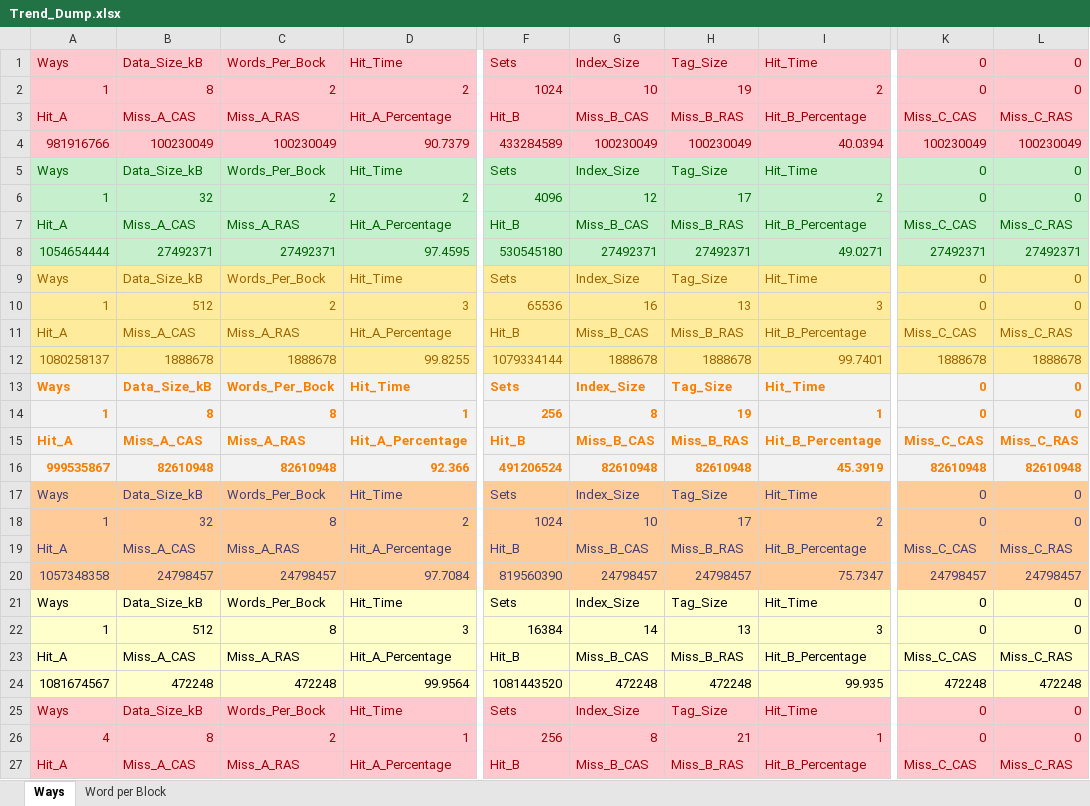
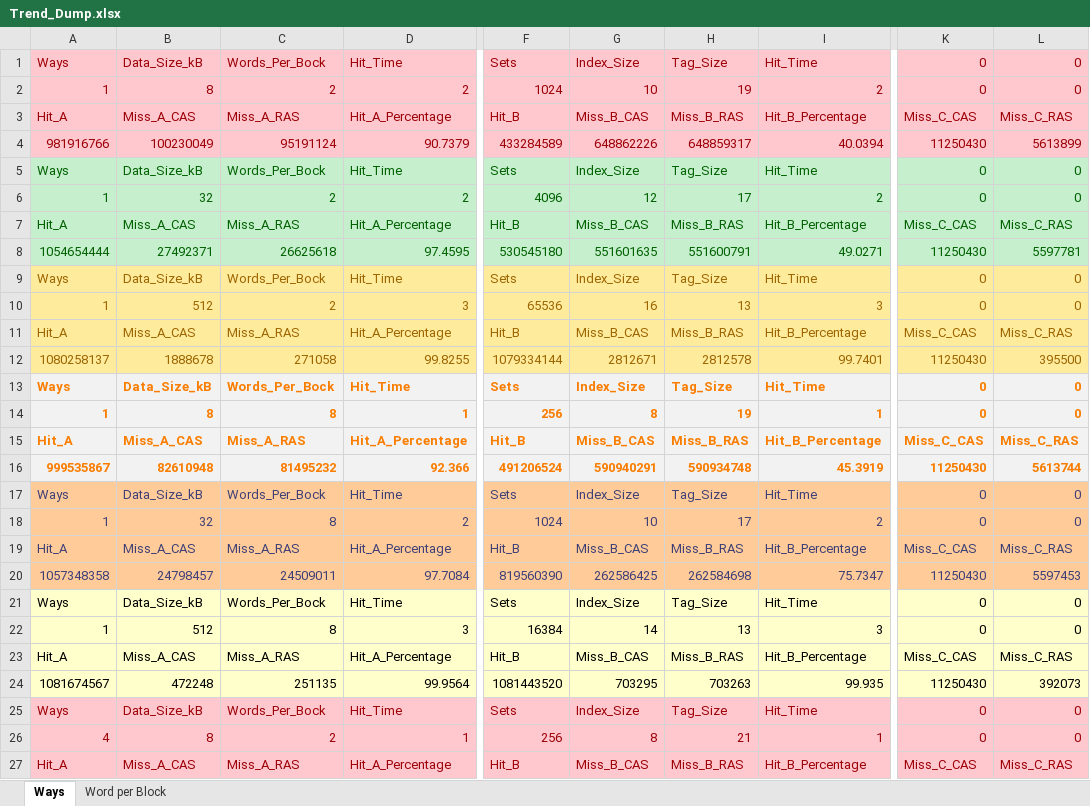
Before and after one commit to tlan16/MIPS32_verilog, an Excel workbook: Cache_Impliment/Cache/Cache/Trend_Dump.xlsx, sheet Ways, drawn as a sheet; only a part is shown, gaps mark what is left out; values as stored, in another font and other column widths than the file's, no borders; charts and pictures not drawn; the diff covers the shown part only; the diff names each change by its address in the sheet, - before the commit and + after, or states it on an @@ line.

```diff
--- a/Cache_Impliment/Cache/Cache/Trend_Dump.xlsx (sheet Ways)
+++ b/Cache_Impliment/Cache/Cache/Trend_Dump.xlsx (sheet Ways)
-C4: 100230049
+C4: 95191124
-G4: 100230049
+G4: 648862226
-H4: 100230049
+H4: 648859317
-K4: 100230049
+K4: 11250430
-L4: 100230049
+L4: 5613899
-C8: 27492371
+C8: 26625618
-G8: 27492371
+G8: 551601635
-H8: 27492371
+H8: 551600791
-K8: 27492371
+K8: 11250430
-L8: 27492371
+L8: 5597781
-C12: 1888678
+C12: 271058
-G12: 1888678
+G12: 2812671
-H12: 1888678
+H12: 2812578
-K12: 1888678
+K12: 11250430
-L12: 1888678
+L12: 395500
-C16: 82610948
+C16: 81495232
-G16: 82610948
+G16: 590940291
-H16: 82610948
+H16: 590934748
-K16: 82610948
+K16: 11250430
-L16: 82610948
+L16: 5613744
-C20: 24798457
+C20: 24509011
-G20: 24798457
+G20: 262586425
-H20: 24798457
+H20: 262584698
-K20: 24798457
+K20: 11250430
-L20: 24798457
+L20: 5597453
-C24: 472248
+C24: 251135
-G24: 472248
+G24: 703295
-H24: 472248
+H24: 703263
-K24: 472248
+K24: 11250430
-L24: 472248
+L24: 392073
```
Also changed, not shown: 30 edited cells elsewhere in this sheet, sheet Word per Block, charts or pictures, 20 other files.
